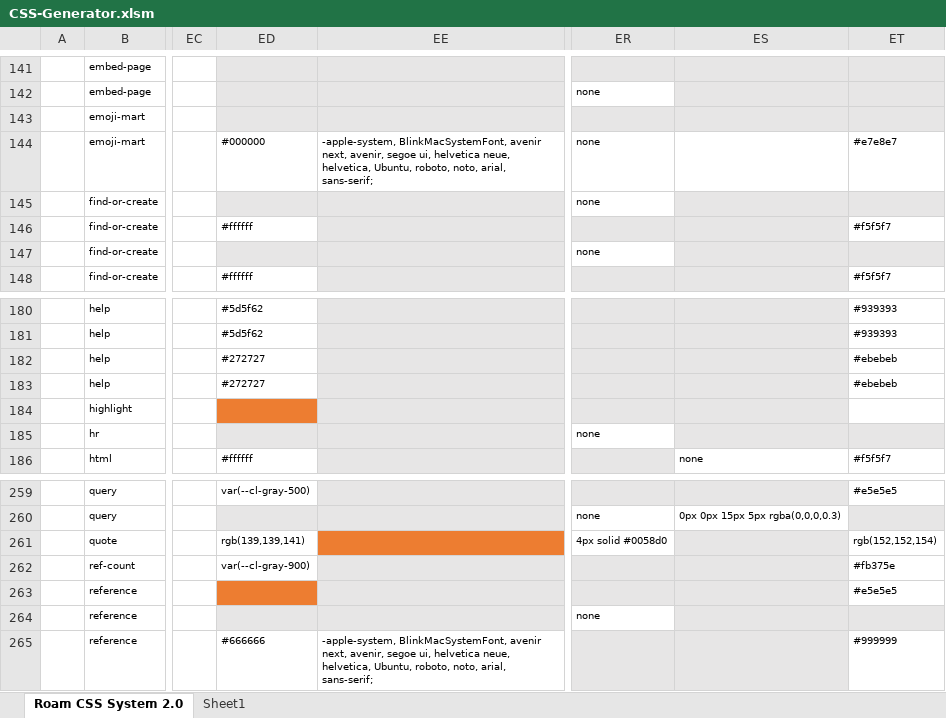
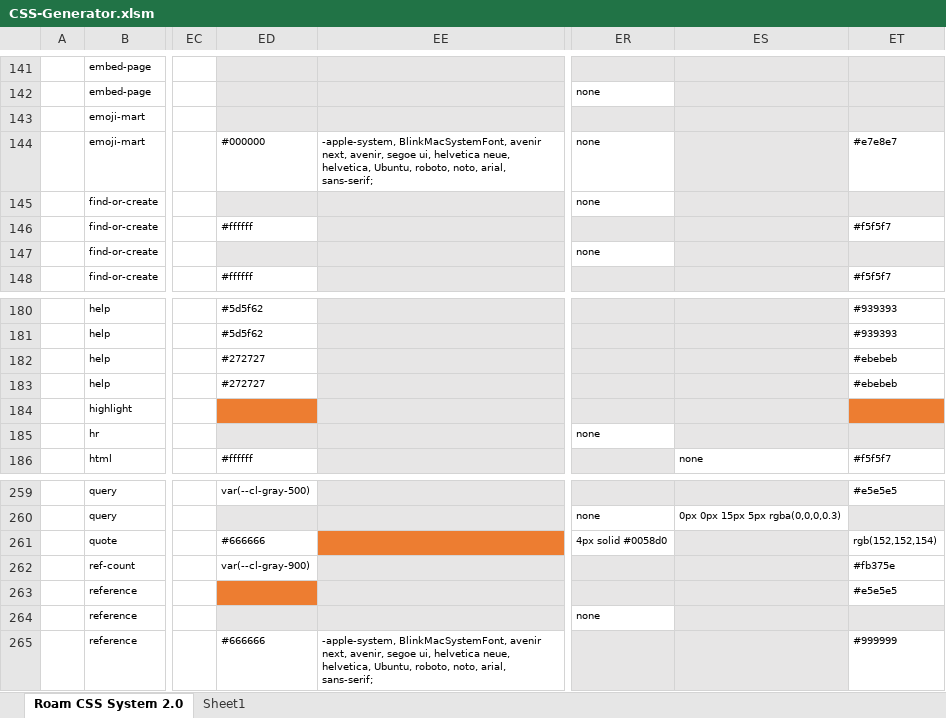
Before and after one commit to rcvd/roam-css-system, an Excel workbook: excel generator/CSS-Generator.xlsm, sheet Roam CSS System 2.0, drawn as a sheet; only a part is shown, gaps mark what is left out; values as stored, in another font and other column widths than the file's, no borders; charts and pictures and conditional formats not drawn; the diff covers the shown part only; the diff names each change by its address in the sheet, - before the commit and + after, or states it on an @@ line.

```diff
--- a/excel generator/CSS-Generator.xlsm (sheet Roam CSS System 2.0)
+++ b/excel generator/CSS-Generator.xlsm (sheet Roam CSS System 2.0)
-ES144 fill: none
+ES144 fill: #E7E6E6
-ET184 fill: none
+ET184 fill: #ED7D31
-ED261: rgb(139,139,141)
+ED261: #666666
```
Also changed, not shown: 2 added rows, 37 edited cells and cell formats elsewhere in this sheet, 1 other file.
